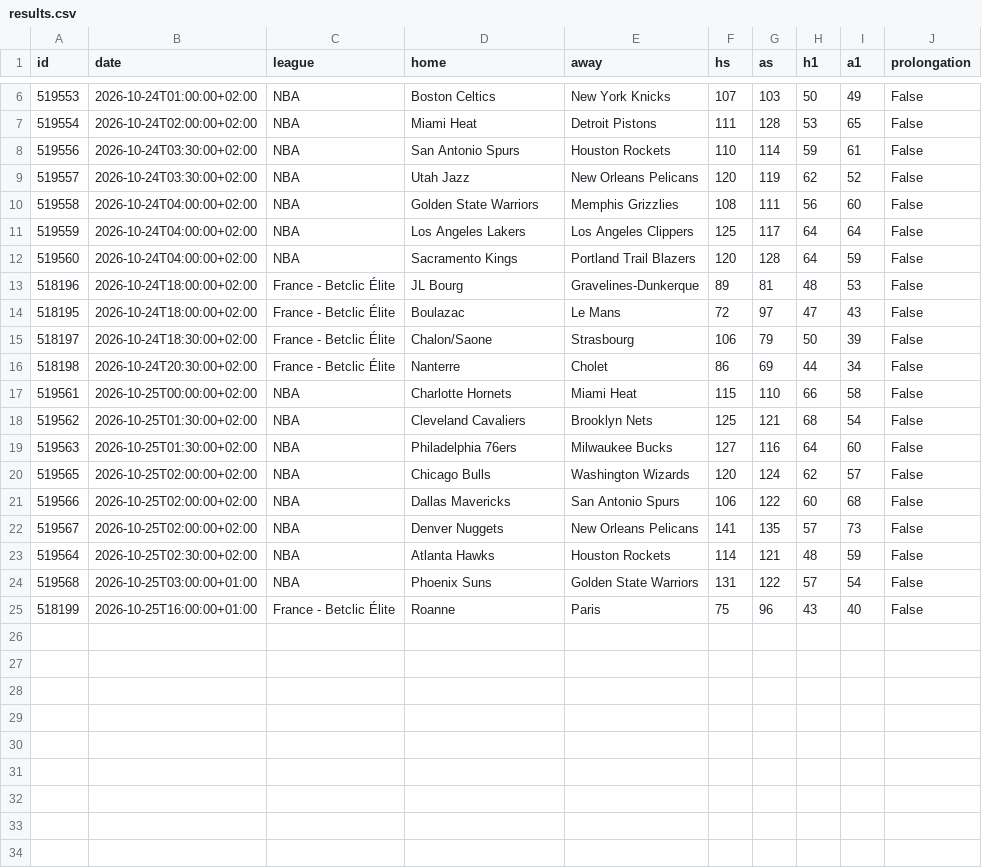
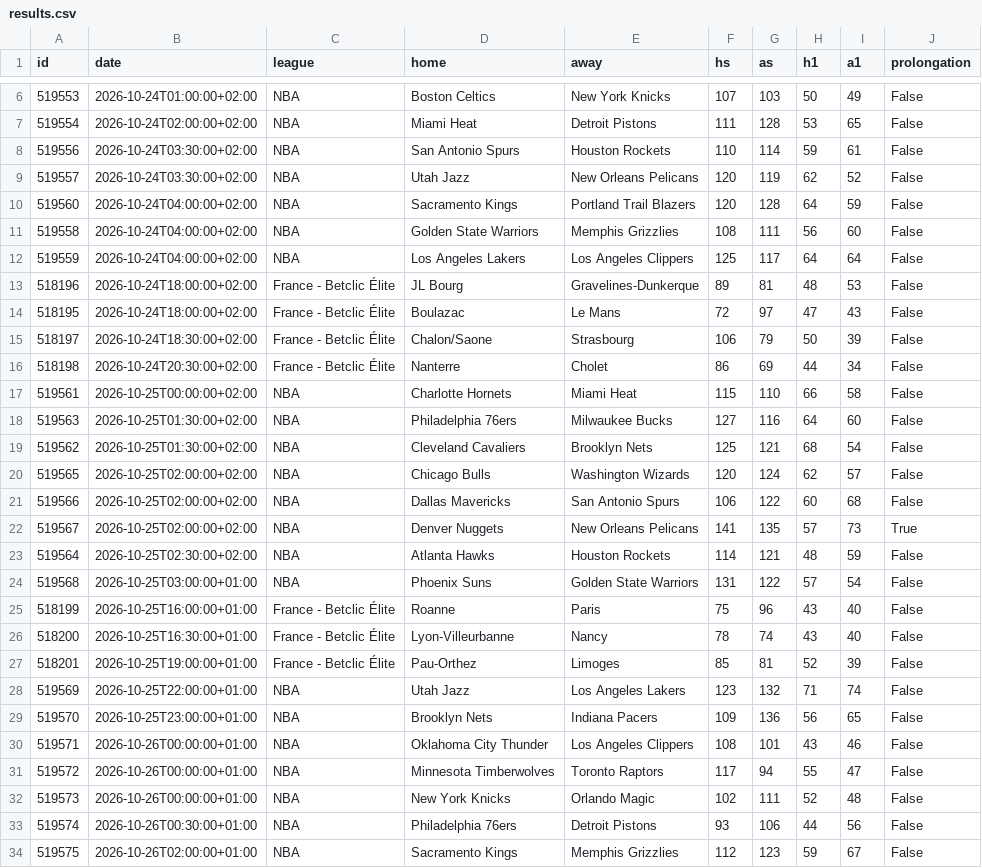
Before and after one commit to tessoncharles-sys/paris-data, a CSV file: data/raw/basket/results.csv, drawn as a sheet; only a part is shown, gaps mark what is left out.

```diff
--- a/data/raw/basket/results.csv
+++ b/data/raw/basket/results.csv
@@ -9,5 +9,5 @@ id,date,league,home,away,hs,as,h1,a1,prolongation
 519557,2026-10-24T03:30:00+02:00,NBA,Utah Jazz,New Orleans Pelicans,120,119,62,52,False
+519560,2026-10-24T04:00:00+02:00,NBA,Sacramento Kings,Portland Trail Blazers,120,128,64,59,False
 519558,2026-10-24T04:00:00+02:00,NBA,Golden State Warriors,Memphis Grizzlies,108,111,56,60,False
 519559,2026-10-24T04:00:00+02:00,NBA,Los Angeles Lakers,Los Angeles Clippers,125,117,64,64,False
-519560,2026-10-24T04:00:00+02:00,NBA,Sacramento Kings,Portland Trail Blazers,120,128,64,59,False
 518196,2026-10-24T18:00:00+02:00,France - Betclic Élite,JL Bourg,Gravelines-Dunkerque,89,81,48,53,False
@@ -17,7 +17,7 @@ id,date,league,home,away,hs,as,h1,a1,prolongation
 519561,2026-10-25T00:00:00+02:00,NBA,Charlotte Hornets,Miami Heat,115,110,66,58,False
+519563,2026-10-25T01:30:00+02:00,NBA,Philadelphia 76ers,Milwaukee Bucks,127,116,64,60,False
 519562,2026-10-25T01:30:00+02:00,NBA,Cleveland Cavaliers,Brooklyn Nets,125,121,68,54,False
-519563,2026-10-25T01:30:00+02:00,NBA,Philadelphia 76ers,Milwaukee Bucks,127,116,64,60,False
 519565,2026-10-25T02:00:00+02:00,NBA,Chicago Bulls,Washington Wizards,120,124,62,57,False
 519566,2026-10-25T02:00:00+02:00,NBA,Dallas Mavericks,San Antonio Spurs,106,122,60,68,False
-519567,2026-10-25T02:00:00+02:00,NBA,Denver Nuggets,New Orleans Pelicans,141,135,57,73,False
+519567,2026-10-25T02:00:00+02:00,NBA,Denver Nuggets,New Orleans Pelicans,141,135,57,73,True
 519564,2026-10-25T02:30:00+02:00,NBA,Atlanta Hawks,Houston Rockets,114,121,48,59,False
@@ -25 +25,10 @@ id,date,league,home,away,hs,as,h1,a1,prolongation
 518199,2026-10-25T16:00:00+01:00,France - Betclic Élite,Roanne,Paris,75,96,43,40,False
+518200,2026-10-25T16:30:00+01:00,France - Betclic Élite,Lyon-Villeurbanne,Nancy,78,74,43,40,False
+518201,2026-10-25T19:00:00+01:00,France - Betclic Élite,Pau-Orthez,Limoges,85,81,52,39,False
+519569,2026-10-25T22:00:00+01:00,NBA,Utah Jazz,Los Angeles Lakers,123,132,71,74,False
+519570,2026-10-25T23:00:00+01:00,NBA,Brooklyn Nets,Indiana Pacers,109,136,56,65,False
+519571,2026-10-26T00:00:00+01:00,NBA,Oklahoma City Thunder,Los Angeles Clippers,108,101,43,46,False
+519572,2026-10-26T00:00:00+01:00,NBA,Minnesota Timberwolves,Toronto Raptors,117,94,55,47,False
+519573,2026-10-26T00:00:00+01:00,NBA,New York Knicks,Orlando Magic,102,111,52,48,False
+519574,2026-10-26T00:30:00+01:00,NBA,Philadelphia 76ers,Detroit Pistons,93,106,44,56,False
+519575,2026-10-26T02:00:00+01:00,NBA,Sacramento Kings,Memphis Grizzlies,112,123,59,67,False
```
Also changed, not shown: data/raw/basket/predictions.csv, data/raw/handball/predictions.csv, 25 other files.
